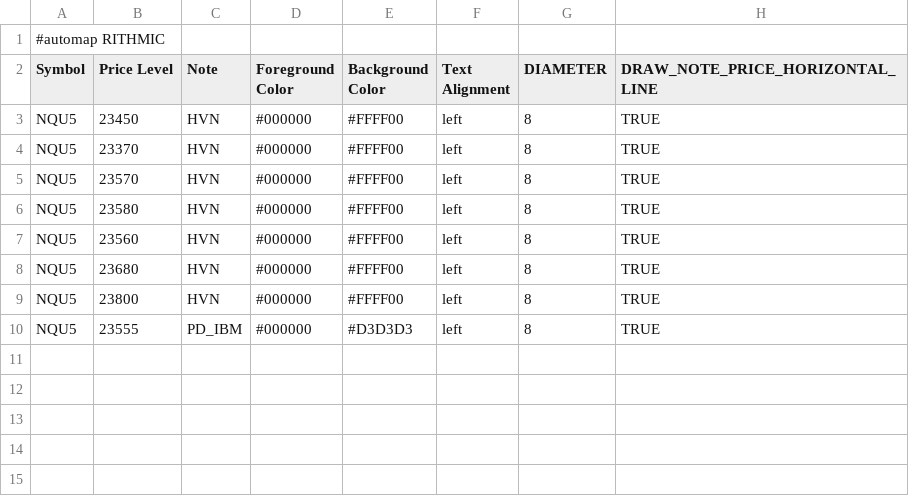
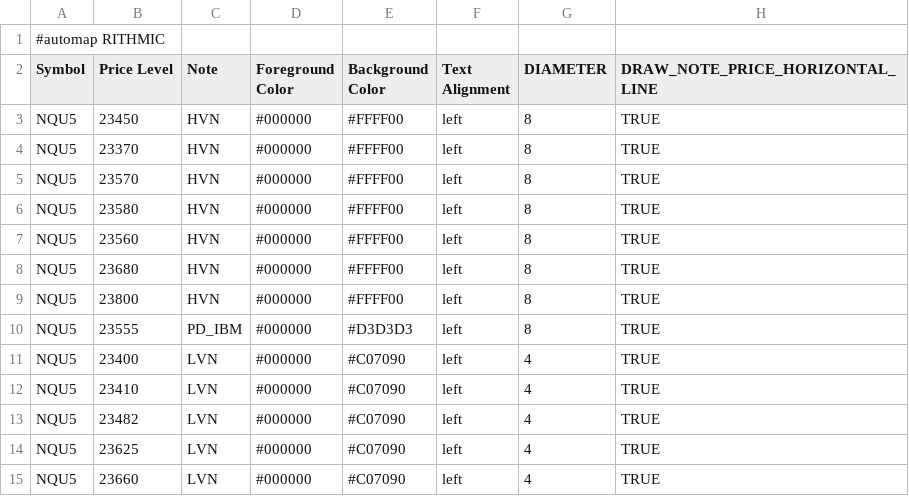
Before and after one commit to Ghostz-Of-Moar/bookmap_CLoudNotes, a CSV file: NQ_COMP_LEVELS.csv, drawn as a sheet.

Commit message:
Update NQ_COMP_LEVELS.csv with new content

```diff
--- a/NQ_COMP_LEVELS.csv
+++ b/NQ_COMP_LEVELS.csv
@@ -10 +10,6 @@ NQU5,23800,HVN,#000000,#FFFF00,left,8,TRUE
 NQU5,23555,PD_IBM,#000000,#D3D3D3,left,8,TRUE
+NQU5,23400,LVN,#000000,#C07090,left,4,TRUE
+NQU5,23410,LVN,#000000,#C07090,left,4,TRUE
+NQU5,23482,LVN,#000000,#C07090,left,4,TRUE
+NQU5,23625,LVN,#000000,#C07090,left,4,TRUE
+NQU5,23660,LVN,#000000,#C07090,left,4,TRUE
```
